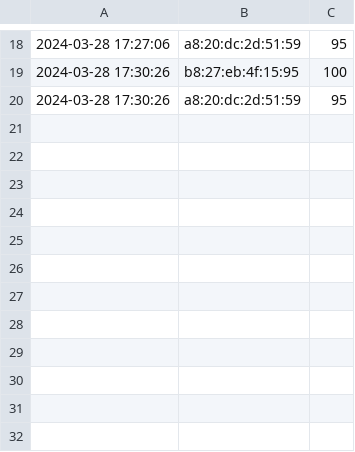
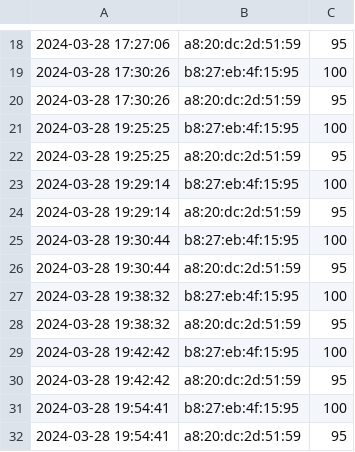
Before and after one commit to nicobokhari13/mqtt-cc-research, a CSV file: prototype/src/client/batteries.csv, drawn as a sheet; only a part is shown, gaps mark what is left out; the diff names each change by its address in the sheet, - before the commit and + after, or states it on an @@ line.

Commit message:
found simple bugs in devices csv, using dump file to check prototype tracebacks, proto_db needs checking

```diff
--- a/prototype/src/client/batteries.csv
+++ b/prototype/src/client/batteries.csv
+row 21: 2024-03-28 19:25:25 | b8:27:eb:4f:15:95 | 100
+row 22: 2024-03-28 19:25:25 | a8:20:dc:2d:51:59 | 95
+row 23: 2024-03-28 19:29:14 | b8:27:eb:4f:15:95 | 100
+row 24: 2024-03-28 19:29:14 | a8:20:dc:2d:51:59 | 95
+row 25: 2024-03-28 19:30:44 | b8:27:eb:4f:15:95 | 100
+row 26: 2024-03-28 19:30:44 | a8:20:dc:2d:51:59 | 95
+row 27: 2024-03-28 19:38:32 | b8:27:eb:4f:15:95 | 100
+row 28: 2024-03-28 19:38:32 | a8:20:dc:2d:51:59 | 95
+row 29: 2024-03-28 19:42:42 | b8:27:eb:4f:15:95 | 100
+row 30: 2024-03-28 19:42:42 | a8:20:dc:2d:51:59 | 95
+row 31: 2024-03-28 19:54:41 | b8:27:eb:4f:15:95 | 100
+row 32: 2024-03-28 19:54:41 | a8:20:dc:2d:51:59 | 95
```
Also changed, not shown: 6 other files.
